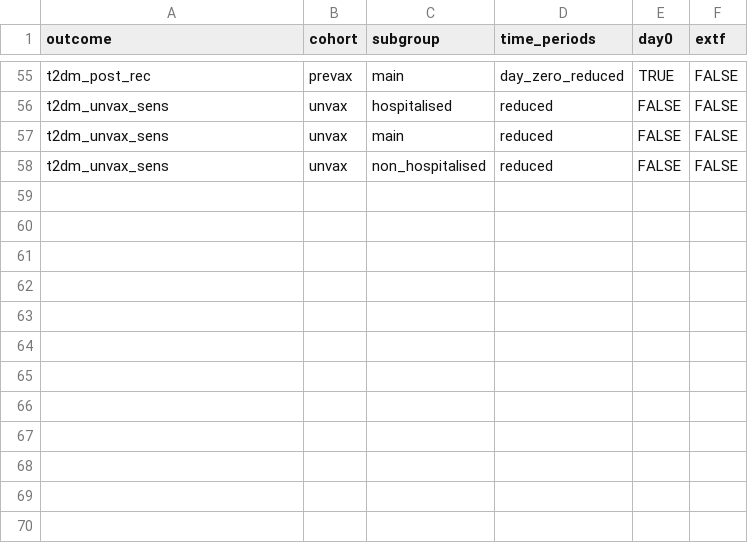
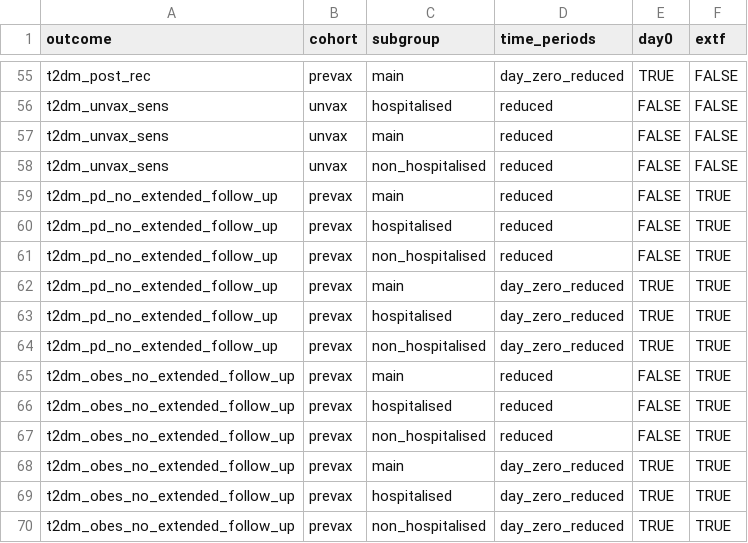
Before and after one commit to opensafely/post-covid-diabetes, a CSV file: lib/analyses_to_run_in_stata.csv, drawn as a sheet; only a part is shown, gaps mark what is left out; the diff names each change by its address in the sheet, - before the commit and + after, or states it on an @@ line.

Commit message:
add additional stata actions

```diff
--- a/lib/analyses_to_run_in_stata.csv
+++ b/lib/analyses_to_run_in_stata.csv
+row 59: t2dm_pd_no_extended_follow_up | prevax | main | reduced | FALSE | TRUE
+row 60: t2dm_pd_no_extended_follow_up | prevax | hospitalised | reduced | FALSE | TRUE
+row 61: t2dm_pd_no_extended_follow_up | prevax | non_hospitalised | reduced | FALSE | TRUE
+row 62: t2dm_pd_no_extended_follow_up | prevax | main | day_zero_reduced | TRUE | TRUE
+row 63: t2dm_pd_no_extended_follow_up | prevax | hospitalised | day_zero_reduced | TRUE | TRUE
+row 64: t2dm_pd_no_extended_follow_up | prevax | non_hospitalised | day_zero_reduced | TRUE | TRUE
+row 65: t2dm_obes_no_extended_follow_up | prevax | main | reduced | FALSE | TRUE
+row 66: t2dm_obes_no_extended_follow_up | prevax | hospitalised | reduced | FALSE | TRUE
+row 67: t2dm_obes_no_extended_follow_up | prevax | non_hospitalised | reduced | FALSE | TRUE
+row 68: t2dm_obes_no_extended_follow_up | prevax | main | day_zero_reduced | TRUE | TRUE
+row 69: t2dm_obes_no_extended_follow_up | prevax | hospitalised | day_zero_reduced | TRUE | TRUE
+row 70: t2dm_obes_no_extended_follow_up | prevax | non_hospitalised | day_zero_reduced | TRUE | TRUE
```
Also changed, not shown: 2 other files.
